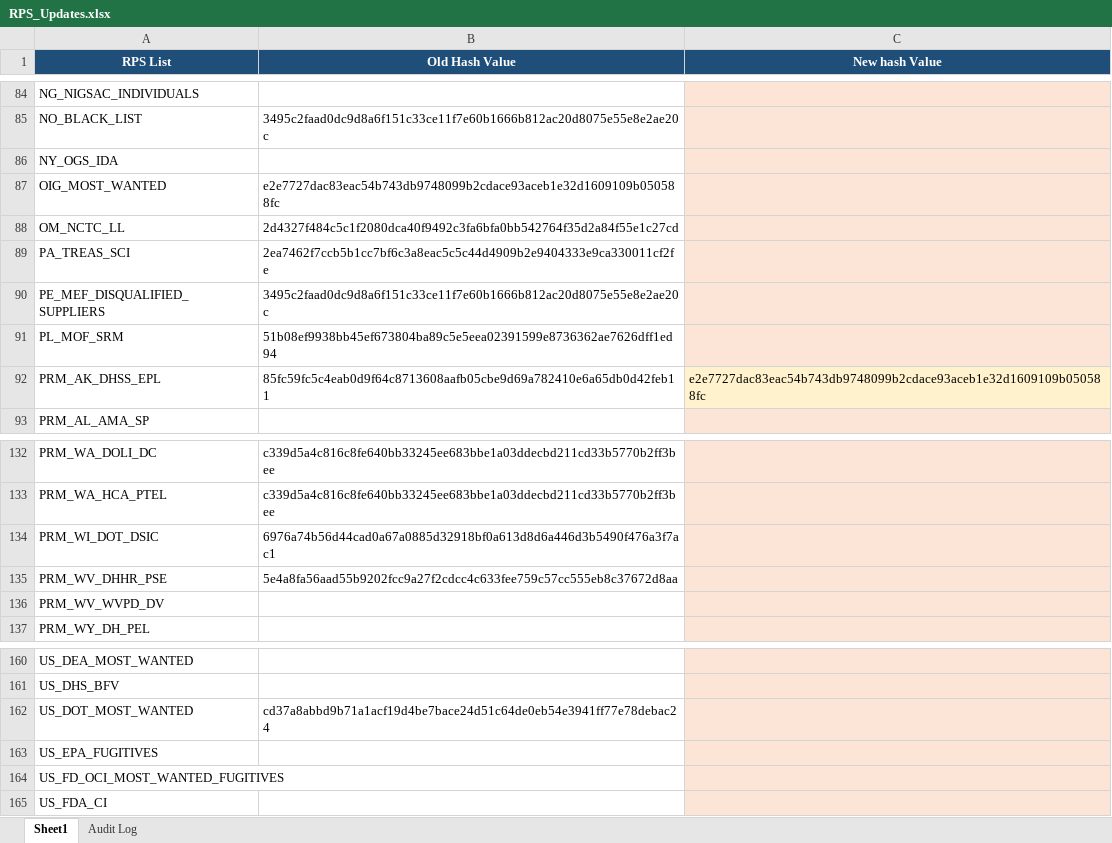
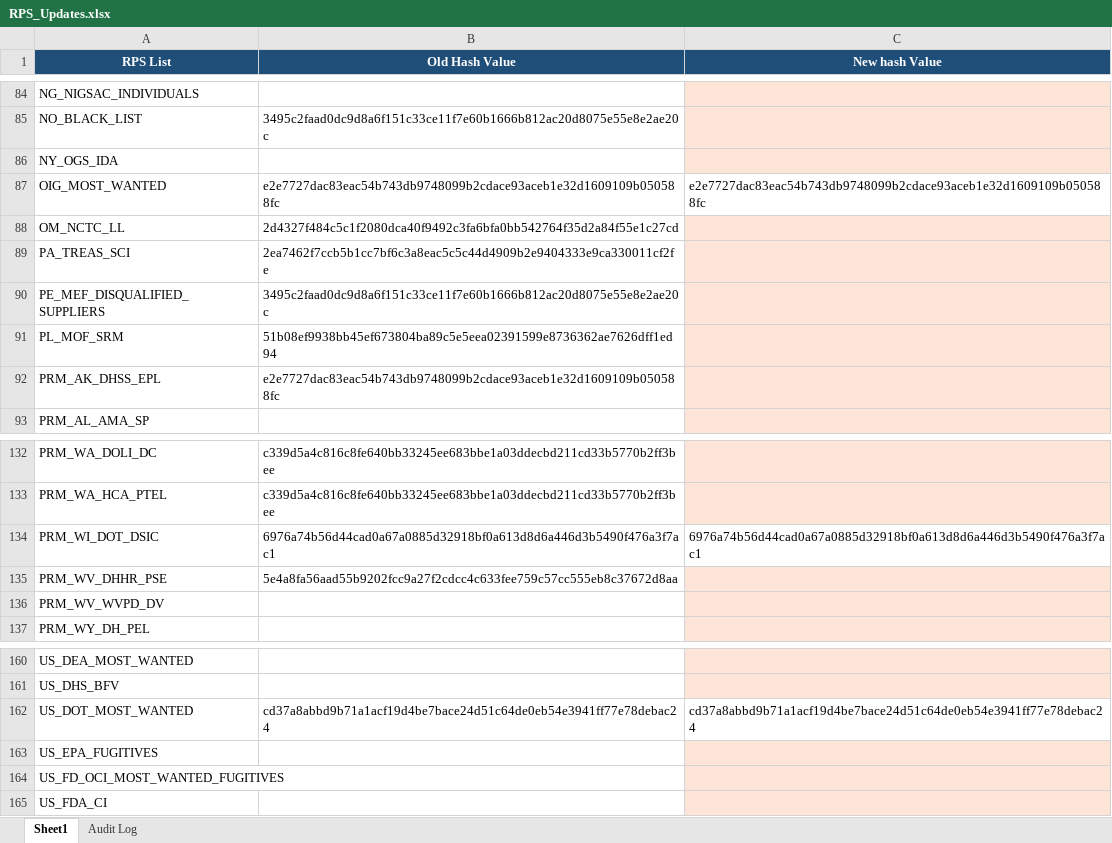
Before and after one commit to rahulraveendrannair-bot/Update-Checking-Automation, an Excel workbook: RPS_Updates.xlsx, sheet Sheet1, drawn as a sheet; only a part is shown, gaps mark what is left out; values as stored, in another font and other column widths than the file's, no borders; the diff names each change by its address in the sheet, - before the commit and + after, or states it on an @@ line.

```diff
--- a/RPS_Updates.xlsx (sheet Sheet1)
+++ b/RPS_Updates.xlsx (sheet Sheet1)
-C87 (New hash Value): (empty)
+C87 (New hash Value): e2e7727dac83eac54b743db9748099b2cdace93aceb1e32d1609109b050588fc
-C87 fill: #FCE4D6
+C87 fill: none
-B92 (Old Hash Value): 85fc59fc5c4eab0d9f64c8713608aafb05cbe9d69a782410e6a65db0d42feb11
+B92 (Old Hash Value): e2e7727dac83eac54b743db9748099b2cdace93aceb1e32d1609109b050588fc
-C92 (New hash Value): e2e7727dac83eac54b743db9748099b2cdace93aceb1e32d1609109b050588fc
+C92 (New hash Value): (empty)
-C134 (New hash Value): (empty)
+C134 (New hash Value): 6976a74b56d44cad0a67a0885d32918bf0a613d8d6a446d3b5490f476a3f7ac1
-C134 fill: #FCE4D6
+C134 fill: none
-C162 (New hash Value): (empty)
+C162 (New hash Value): cd37a8abbd9b71a1acf19d4be7bace24d51c64de0eb54e3941ff77e78debac24
-C162 fill: #FCE4D6
+C162 fill: none
```
Also changed, not shown: sheet Audit Log, 1 other file.
